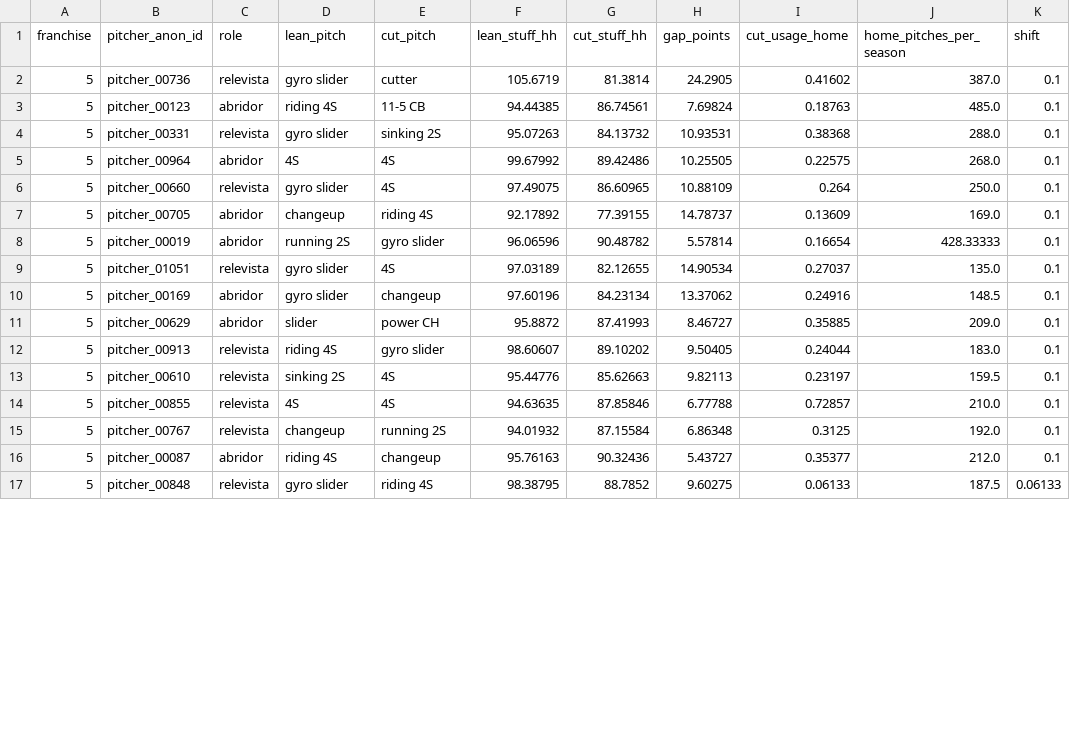
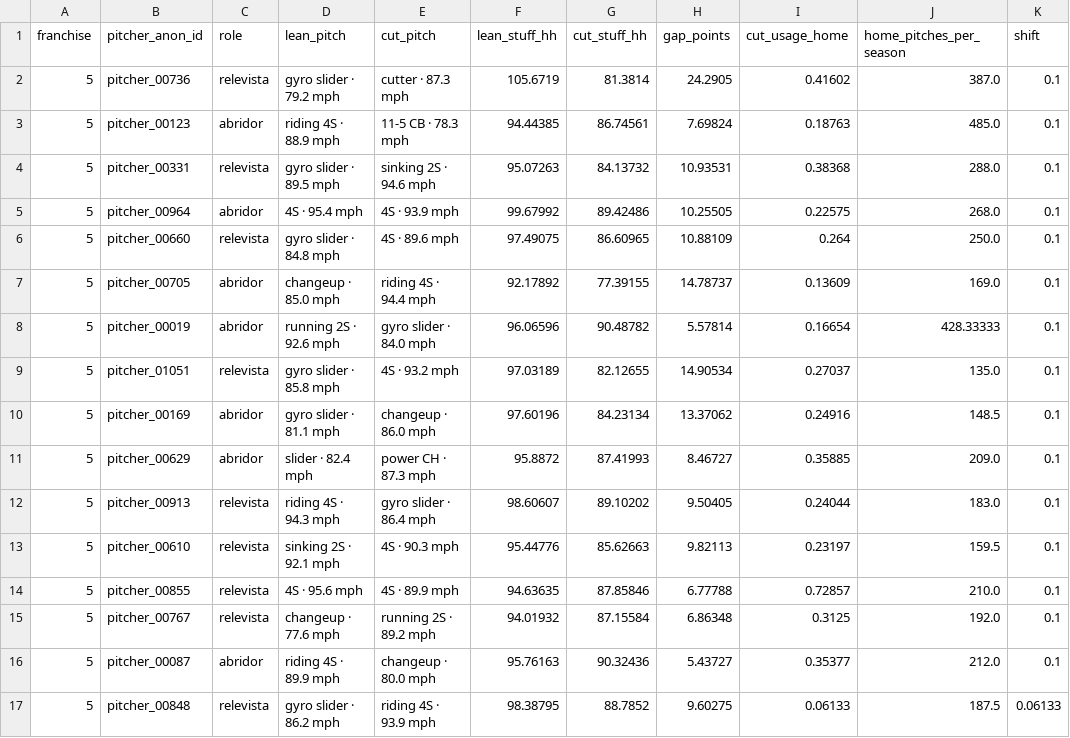
Before and after one commit to JoahanMorales/fuzzy-octo-pancake-DIABLOS-ROJOS-MLB, a CSV file: reports/staff_audit/mix_runs.csv, drawn as a sheet; only a part is shown; the diff covers the shown part only; the diff names each change by its address in the sheet, - before the commit and + after, or states it on an @@ line.

Commit message:
HACK-032: Staff Diablos dashboard page; pitch labels carry velocity

```diff
--- a/reports/staff_audit/mix_runs.csv
+++ b/reports/staff_audit/mix_runs.csv
-D2 (lean_pitch): gyro slider
+D2 (lean_pitch): gyro slider · 79.2 mph
-E2 (cut_pitch): cutter
+E2 (cut_pitch): cutter · 87.3 mph
-D3 (lean_pitch): riding 4S
+D3 (lean_pitch): riding 4S · 88.9 mph
-E3 (cut_pitch): 11-5 CB
+E3 (cut_pitch): 11-5 CB · 78.3 mph
-D4 (lean_pitch): gyro slider
+D4 (lean_pitch): gyro slider · 89.5 mph
-E4 (cut_pitch): sinking 2S
+E4 (cut_pitch): sinking 2S · 94.6 mph
-D5 (lean_pitch): 4S
+D5 (lean_pitch): 4S · 95.4 mph
-E5 (cut_pitch): 4S
+E5 (cut_pitch): 4S · 93.9 mph
-D6 (lean_pitch): gyro slider
+D6 (lean_pitch): gyro slider · 84.8 mph
-E6 (cut_pitch): 4S
+E6 (cut_pitch): 4S · 89.6 mph
-D7 (lean_pitch): changeup
+D7 (lean_pitch): changeup · 85.0 mph
-E7 (cut_pitch): riding 4S
+E7 (cut_pitch): riding 4S · 94.4 mph
-D8 (lean_pitch): running 2S
+D8 (lean_pitch): running 2S · 92.6 mph
-E8 (cut_pitch): gyro slider
+E8 (cut_pitch): gyro slider · 84.0 mph
-D9 (lean_pitch): gyro slider
+D9 (lean_pitch): gyro slider · 85.8 mph
-E9 (cut_pitch): 4S
+E9 (cut_pitch): 4S · 93.2 mph
-D10 (lean_pitch): gyro slider
+D10 (lean_pitch): gyro slider · 81.1 mph
-E10 (cut_pitch): changeup
+E10 (cut_pitch): changeup · 86.0 mph
-D11 (lean_pitch): slider
+D11 (lean_pitch): slider · 82.4 mph
-E11 (cut_pitch): power CH
+E11 (cut_pitch): power CH · 87.3 mph
-D12 (lean_pitch): riding 4S
+D12 (lean_pitch): riding 4S · 94.3 mph
-E12 (cut_pitch): gyro slider
+E12 (cut_pitch): gyro slider · 86.4 mph
-D13 (lean_pitch): sinking 2S
+D13 (lean_pitch): sinking 2S · 92.1 mph
-E13 (cut_pitch): 4S
+E13 (cut_pitch): 4S · 90.3 mph
-D14 (lean_pitch): 4S
+D14 (lean_pitch): 4S · 95.6 mph
-E14 (cut_pitch): 4S
+E14 (cut_pitch): 4S · 89.9 mph
-D15 (lean_pitch): changeup
+D15 (lean_pitch): changeup · 77.6 mph
-E15 (cut_pitch): running 2S
+E15 (cut_pitch): running 2S · 89.2 mph
-D16 (lean_pitch): riding 4S
+D16 (lean_pitch): riding 4S · 89.9 mph
-E16 (cut_pitch): changeup
+E16 (cut_pitch): changeup · 80.0 mph
-D17 (lean_pitch): gyro slider
+D17 (lean_pitch): gyro slider · 86.2 mph
-E17 (cut_pitch): riding 4S
+E17 (cut_pitch): riding 4S · 93.9 mph
```
Also changed, not shown: 40 edited cells elsewhere in this file, 3 other files.
